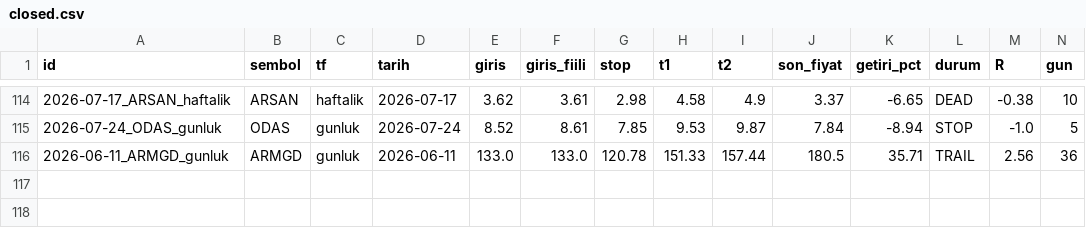
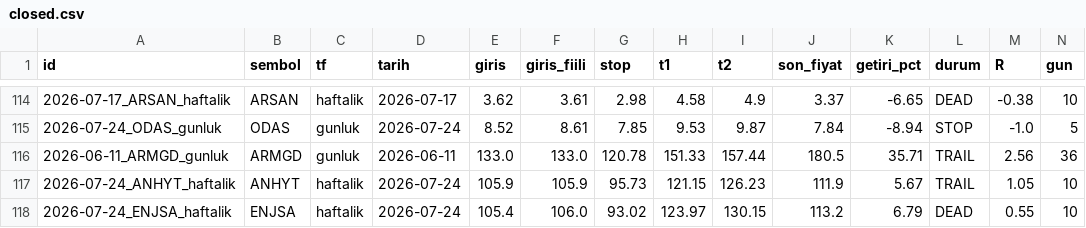
Before and after one commit to ilkukaya/swing, a CSV file: data/closed.csv, drawn as a sheet; only a part is shown, gaps mark what is left out; rows hold the shown columns only; the diff names each change by its address in the sheet, - before the commit and + after, or states it on an @@ line.

```diff
--- a/data/closed.csv
+++ b/data/closed.csv
+row 117: 2026-07-24_ANHYT_haftalik | ANHYT | haftalik | 2026-07-24 | 105.9 | 105.9 | 95.73 | 121.15 | 126.23 | 111.9 | 5.67 | TRAIL | 1.05 | 10
+row 118: 2026-07-24_ENJSA_haftalik | ENJSA | haftalik | 2026-07-24 | 105.4 | 106.0 | 93.02 | 123.97 | 130.15 | 113.2 | 6.79 | DEAD | 0.55 | 10
```
Also changed, not shown: data/signals.csv, data/tracking.csv, 5 other files.
